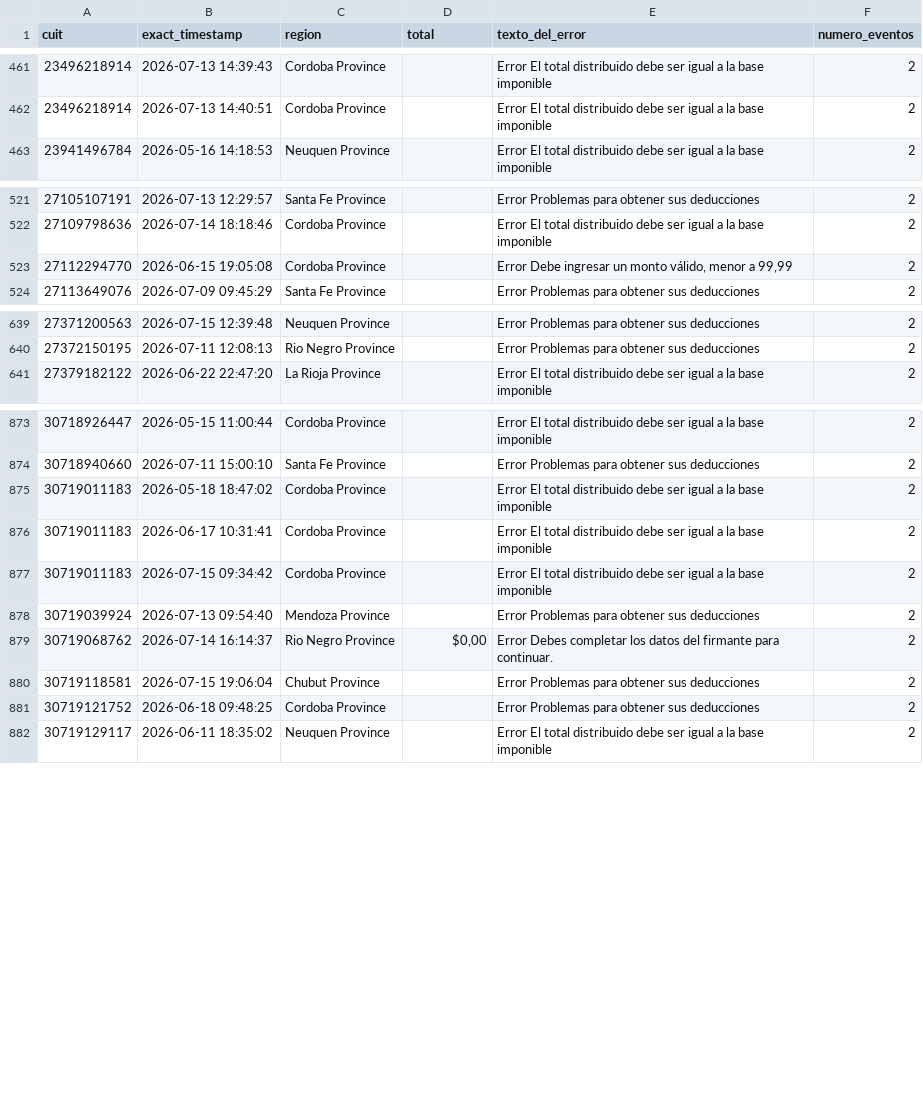
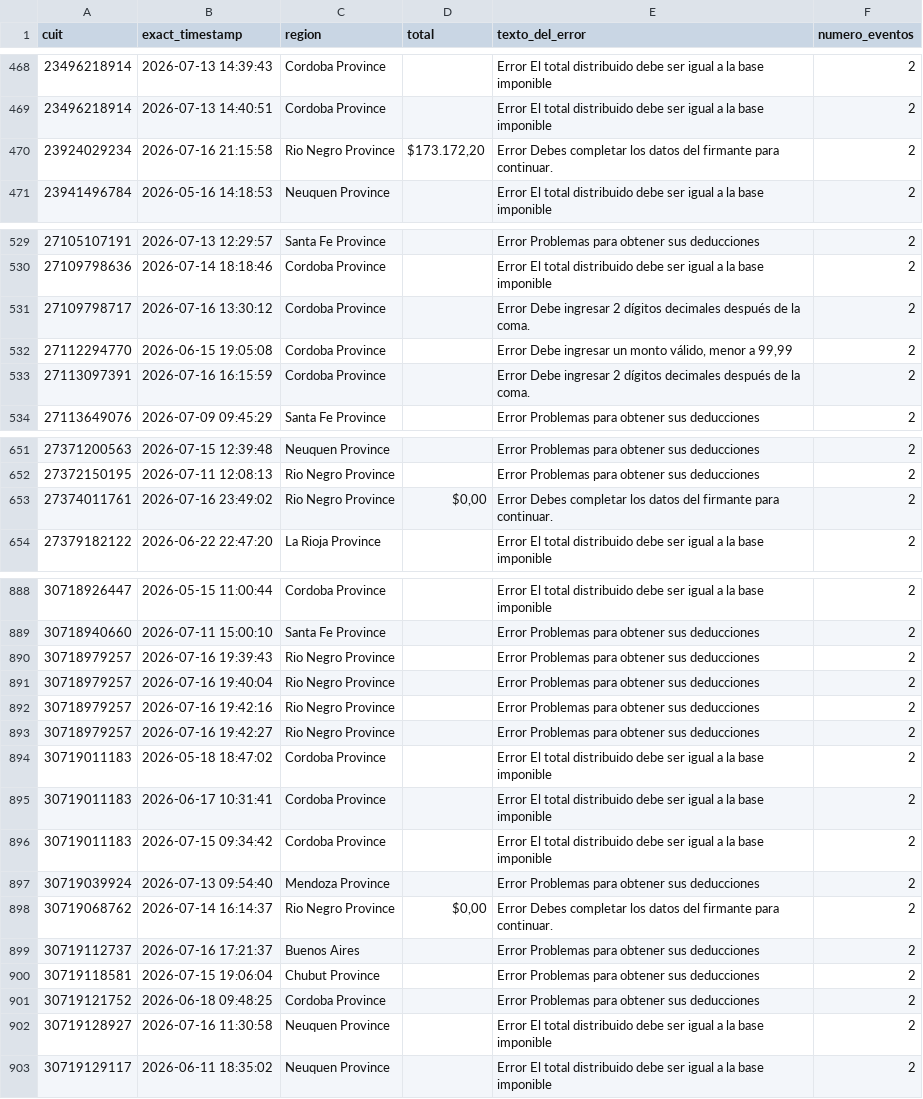
Before and after one commit to framirez-comarb/ps-verificacion-comarb, a CSV file: ps_verificacion_errores.csv, drawn as a sheet; only a part is shown, gaps mark what is left out; the diff covers the shown part only.

```diff
--- a/ps_verificacion_errores.csv
+++ b/ps_verificacion_errores.csv
@@ -462,2 +469,3 @@
 23496218914,2026-07-13 14:40:51,Cordoba Province,,Error El total distribuido debe ser igual a la base imponible,2
+23924029234,2026-07-16 21:15:58,Rio Negro Province,"$173.172,20",Error Debes completar los datos del firmante para continuar.,2
 23941496784,2026-05-16 14:18:53,Neuquen Province,,Error El total distribuido debe ser igual a la base imponible,2
@@ -522,3 +530,5 @@
 27109798636,2026-07-14 18:18:46,Cordoba Province,,Error El total distribuido debe ser igual a la base imponible,2
+27109798717,2026-07-16 13:30:12,Cordoba Province,,Error Debe ingresar 2 dígitos decimales después de la coma.,2
 27112294770,2026-06-15 19:05:08,Cordoba Province,,"Error Debe ingresar un monto válido, menor a 99,99",2
+27113097391,2026-07-16 16:15:59,Cordoba Province,,Error Debe ingresar 2 dígitos decimales después de la coma.,2
 27113649076,2026-07-09 09:45:29,Santa Fe Province,,Error Problemas para obtener sus deducciones,2
@@ -640,2 +652,3 @@
 27372150195,2026-07-11 12:08:13,Rio Negro Province,,Error Problemas para obtener sus deducciones,2
+27374011761,2026-07-16 23:49:02,Rio Negro Province,"$0,00",Error Debes completar los datos del firmante para continuar.,2
 27379182122,2026-06-22 22:47:20,La Rioja Province,,Error El total distribuido debe ser igual a la base imponible,2
@@ -874,2 +889,6 @@
 30718940660,2026-07-11 15:00:10,Santa Fe Province,,Error Problemas para obtener sus deducciones,2
+30718979257,2026-07-16 19:39:43,Rio Negro Province,,Error Problemas para obtener sus deducciones,2
+30718979257,2026-07-16 19:40:04,Rio Negro Province,,Error Problemas para obtener sus deducciones,2
+30718979257,2026-07-16 19:42:16,Rio Negro Province,,Error Problemas para obtener sus deducciones,2
+30718979257,2026-07-16 19:42:27,Rio Negro Province,,Error Problemas para obtener sus deducciones,2
 30719011183,2026-05-18 18:47:02,Cordoba Province,,Error El total distribuido debe ser igual a la base imponible,2
@@ -879,4 +898,6 @@
 30719068762,2026-07-14 16:14:37,Rio Negro Province,"$0,00",Error Debes completar los datos del firmante para continuar.,2
+30719112737,2026-07-16 17:21:37,Buenos Aires,,Error Problemas para obtener sus deducciones,2
 30719118581,2026-07-15 19:06:04,Chubut Province,,Error Problemas para obtener sus deducciones,2
 30719121752,2026-06-18 09:48:25,Cordoba Province,,Error Problemas para obtener sus deducciones,2
+30719128927,2026-07-16 11:30:58,Neuquen Province,,Error El total distribuido debe ser igual a la base imponible,2
 30719129117,2026-06-11 18:35:02,Neuquen Province,,Error El total distribuido debe ser igual a la base imponible,2
```
Also changed, not shown: 12 added rows elsewhere in this file, 4 other files.
